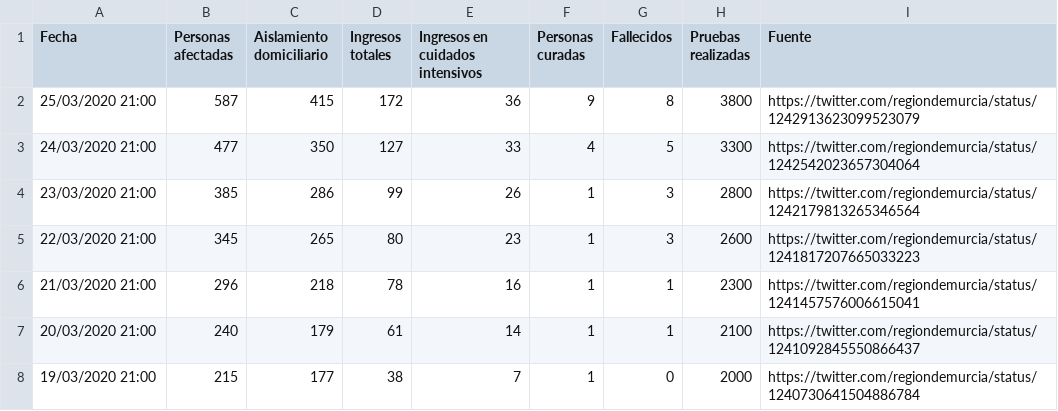
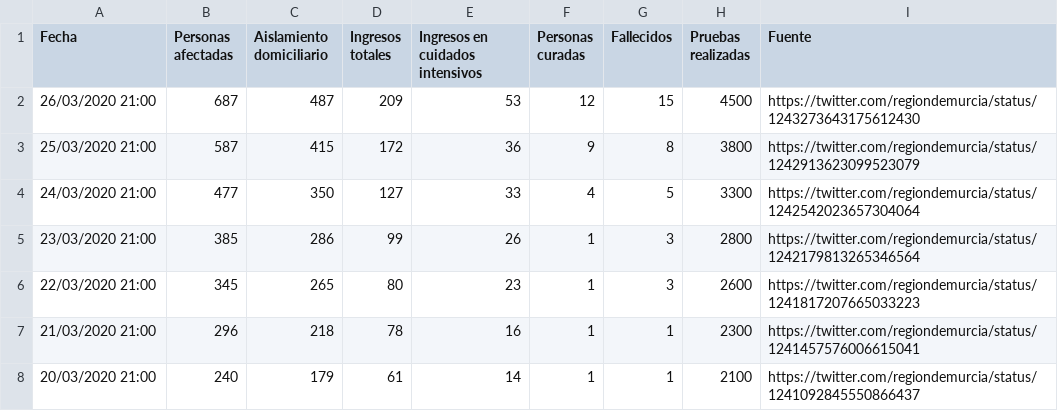
Before and after one commit to edumardo/covid19-carm, a CSV file: dataset/dataset.csv, drawn as a sheet; only a part is shown; the shorter side is filled out with more unchanged rows.

Commit message:
data 26/03

```diff
--- a/dataset/dataset.csv
+++ b/dataset/dataset.csv
@@ -1,2 +1,3 @@
 Fecha,Personas afectadas,Aislamiento domiciliario,Ingresos totales,Ingresos en cuidados intensivos,Personas curadas,Fallecidos,Pruebas realizadas,Fuente
+26/03/2020 21:00,687,487,209,53,12,15,4500,https://twitter.com/regiondemurcia/status/1243273643175612430
 25/03/2020 21:00,587,415,172,36,9,8,3800,https://twitter.com/regiondemurcia/status/1242913623099523079
```
